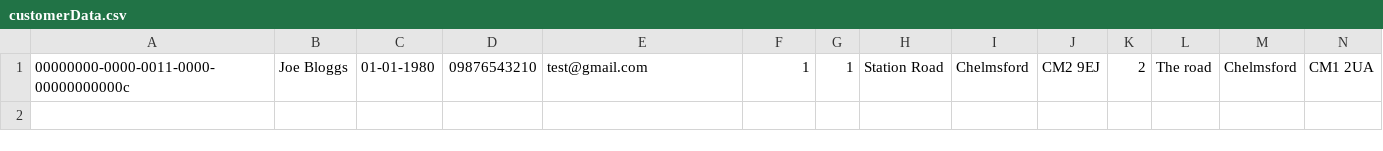
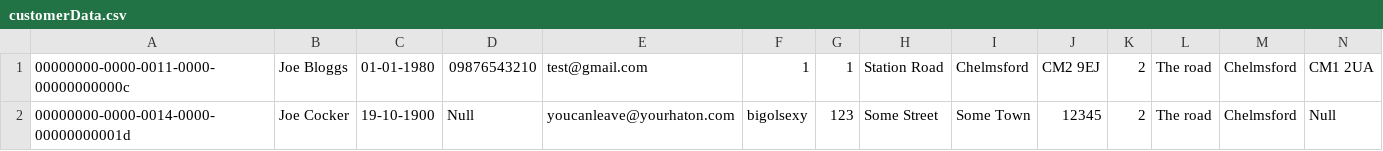
Before and after one commit to iam33q/BigBusyBank, a CSV file: customerData.csv, drawn as a sheet; only a part is shown; rows hold the shown columns only; the diff names each change by its address in the sheet, - before the commit and + after, or states it on an @@ line.

```diff
--- a/customerData.csv
+++ b/customerData.csv
+row 2: 00000000-0000-0014-0000-00000000001d | Joe Cocker | 19-10-1900 | Null | youcanleave@yourhaton.com | bigolsexy | 123 | Some Street | Some Town | 12345 | 2 | The road | Chelmsford | Null
```
Also changed, not shown: 6 other files.
